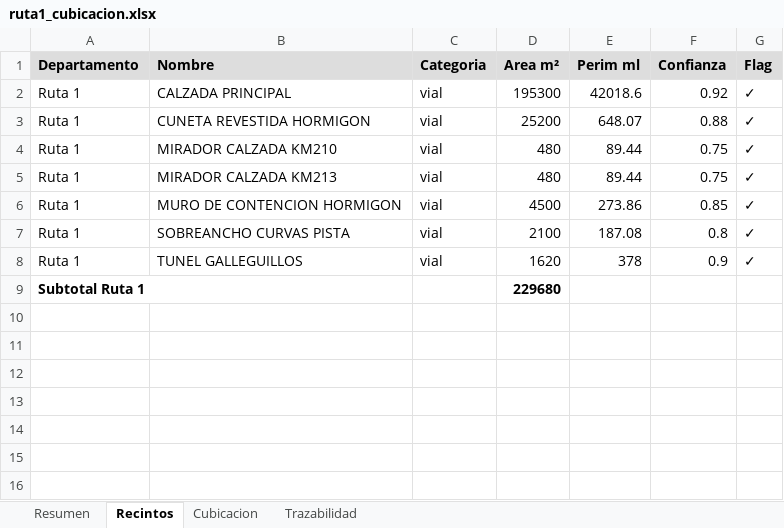
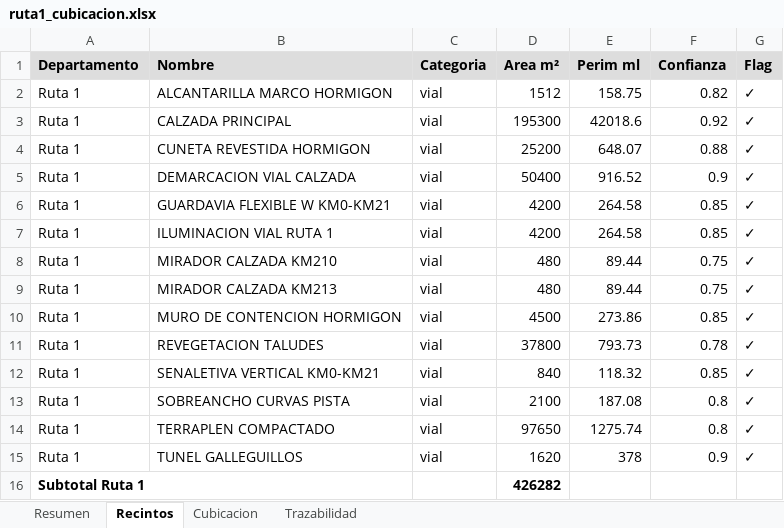
Before and after one commit to dgonzamat/Hack, an Excel workbook: ruta1_cubicacion.xlsx, sheet Recintos, drawn as a sheet; values as stored, in another font and other column widths than the file's, no borders; addresses are those after the commit; the diff names each change by its address in the sheet, - before the commit and + after, or states it on an @@ line.

```diff
--- a/ruta1_cubicacion.xlsx (sheet Recintos)
+++ b/ruta1_cubicacion.xlsx (sheet Recintos)
+row 2: Ruta 1 | ALCANTARILLA MARCO HORMIGON | vial | 1512 | 158.75 | 0.82 | ✓
+row 5: Ruta 1 | DEMARCACION VIAL CALZADA | vial | 50400 | 916.52 | 0.9 | ✓
+row 6: Ruta 1 | GUARDAVIA FLEXIBLE W KM0-KM21 | vial | 4200 | 264.58 | 0.85 | ✓
+row 7: Ruta 1 | ILUMINACION VIAL RUTA 1 | vial | 4200 | 264.58 | 0.85 | ✓
+row 11: Ruta 1 | REVEGETACION TALUDES | vial | 37800 | 793.73 | 0.78 | ✓
+row 12: Ruta 1 | SENALETIVA VERTICAL KM0-KM21 | vial | 840 | 118.32 | 0.85 | ✓
+row 14: Ruta 1 | TERRAPLEN COMPACTADO | vial | 97650 | 1275.74 | 0.8 | ✓
-D16 (Area m²): 229680
+D16 (Area m²): 426282
```
Also changed, not shown: sheet Cubicacion, sheet Resumen, sheet Trazabilidad, 5 other files.
